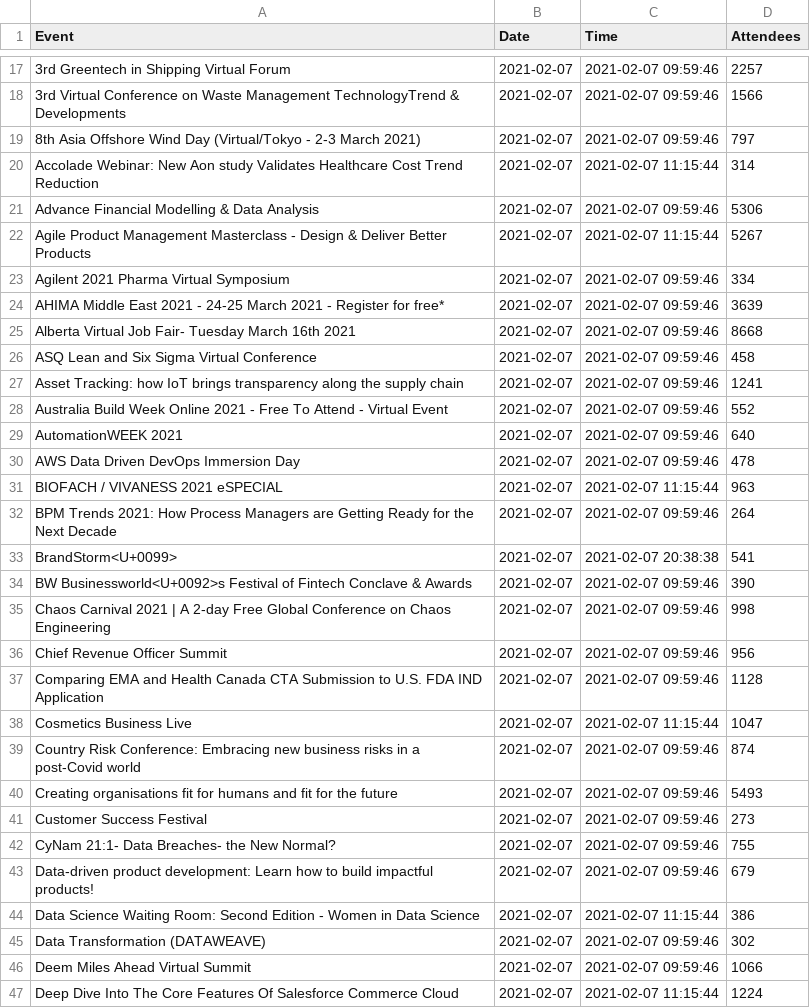
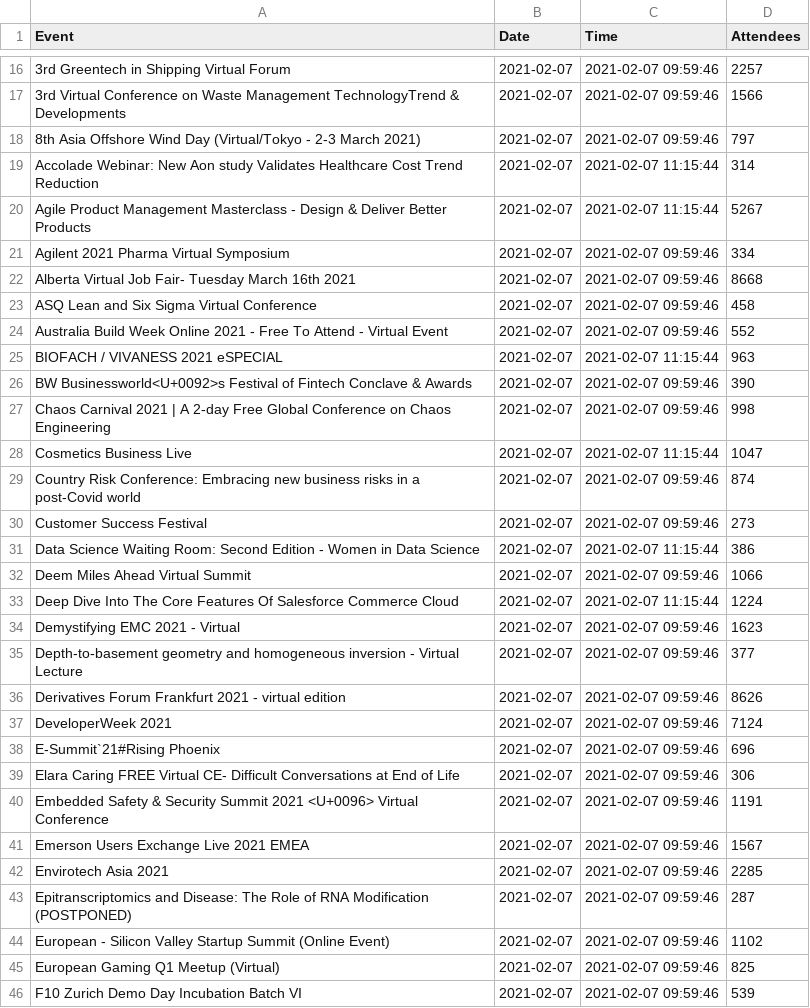
Before and after one commit to DragonflyStats/Projects, a CSV file: events/AttendeeUpdate.csv, drawn as a sheet; only a part is shown, gaps mark what is left out; the shorter side is filled out with more unchanged rows; the diff covers the shown part only.

```diff
--- a/events/AttendeeUpdate.csv
+++ b/events/AttendeeUpdate.csv
@@ -20,27 +19,14 @@
 "Accolade Webinar: New Aon study Validates Healthcare Cost Trend Reduction",2021-02-07,2021-02-07 11:15:44,314
-"Advance Financial Modelling & Data Analysis",2021-02-07,2021-02-07 09:59:46,5306
 "Agile Product Management Masterclass - Design & Deliver Better Products",2021-02-07,2021-02-07 11:15:44,5267
 "Agilent 2021 Pharma Virtual Symposium",2021-02-07,2021-02-07 09:59:46,334
-"AHIMA Middle East 2021 - 24-25 March 2021 - Register for free*",2021-02-07,2021-02-07 09:59:46,3639
 "Alberta Virtual Job Fair- Tuesday March 16th 2021",2021-02-07,2021-02-07 09:59:46,8668
 "ASQ Lean and Six Sigma Virtual Conference",2021-02-07,2021-02-07 09:59:46,458
-"Asset Tracking: how IoT brings transparency along the supply chain",2021-02-07,2021-02-07 09:59:46,1241
 "Australia Build Week Online 2021 - Free To Attend - Virtual Event",2021-02-07,2021-02-07 09:59:46,552
-"AutomationWEEK 2021",2021-02-07,2021-02-07 09:59:46,640
-"AWS Data Driven DevOps Immersion Day",2021-02-07,2021-02-07 09:59:46,478
 "BIOFACH / VIVANESS 2021 eSPECIAL",2021-02-07,2021-02-07 11:15:44,963
-"BPM Trends 2021: How Process Managers are Getting Ready for the Next Decade",2021-02-07,2021-02-07 09:59:46,264
-"BrandStorm<U+0099>",2021-02-07,2021-02-07 20:38:38,541
 "BW Businessworld<U+0092>s Festival of Fintech Conclave & Awards",2021-02-07,2021-02-07 09:59:46,390
 "Chaos Carnival 2021 | A 2-day Free Global Conference on Chaos Engineering",2021-02-07,2021-02-07 09:59:46,998
-"Chief Revenue Officer Summit",2021-02-07,2021-02-07 09:59:46,956
-"Comparing EMA and Health Canada CTA Submission to U.S. FDA IND Application",2021-02-07,2021-02-07 09:59:46,1128
 "Cosmetics Business Live",2021-02-07,2021-02-07 11:15:44,1047
 "Country Risk Conference: Embracing new business risks in a post-Covid world",2021-02-07,2021-02-07 09:59:46,874
-"Creating organisations fit for humans and fit for the future",2021-02-07,2021-02-07 09:59:46,5493
 "Customer Success Festival",2021-02-07,2021-02-07 09:59:46,273
-"CyNam 21:1- Data Breaches- the New Normal?",2021-02-07,2021-02-07 09:59:46,755
-"Data-driven product development: Learn how to build impactful products!",2021-02-07,2021-02-07 09:59:46,679
 "Data Science Waiting Room: Second Edition - Women in Data Science",2021-02-07,2021-02-07 11:15:44,386
-"Data Transformation (DATAWEAVE)",2021-02-07,2021-02-07 09:59:46,302
 "Deem Miles Ahead Virtual Summit",2021-02-07,2021-02-07 09:59:46,1066
```
Also changed, not shown: 22 removed rows elsewhere in this file, events/AttendeeNumbers.csv.
